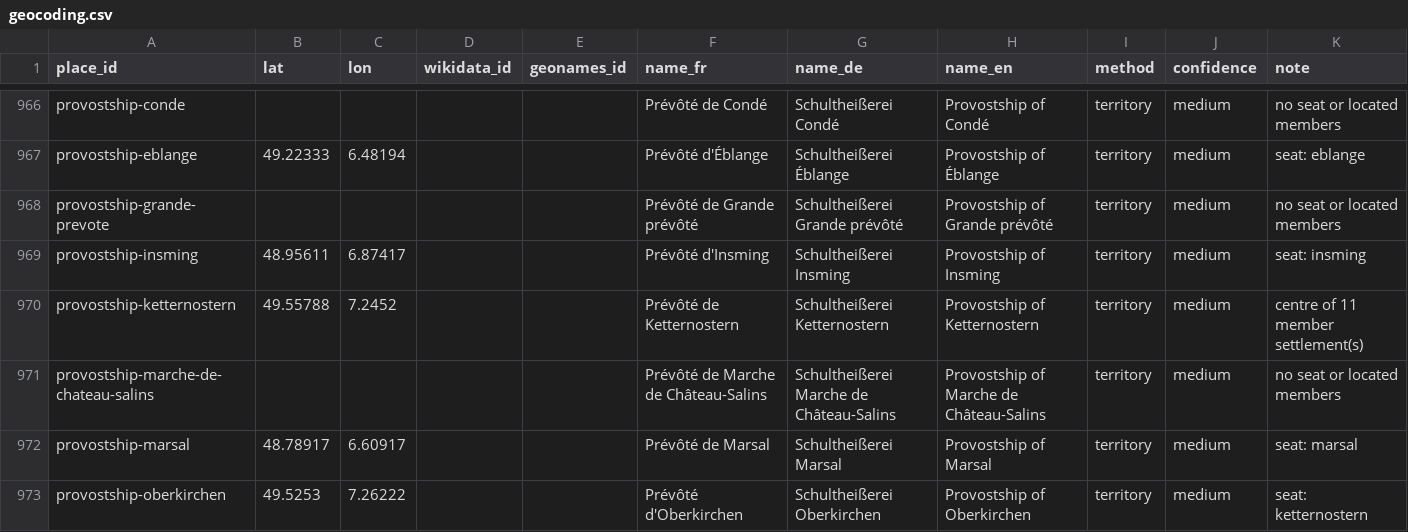
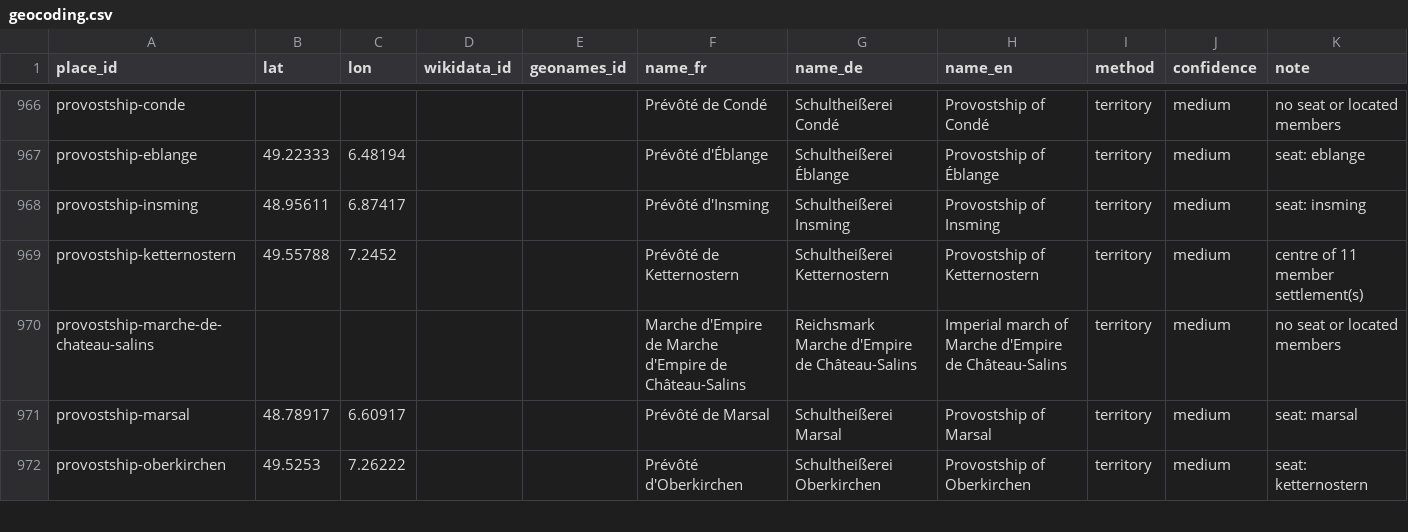
Before and after one commit to skachano/hist-map_gb1600, a CSV file: data/curated/geocoding.csv, drawn as a sheet; only a part is shown, gaps mark what is left out.

```diff
--- a/data/curated/geocoding.csv
+++ b/data/curated/geocoding.csv
@@ -967,6 +967,5 @@ provostship-conde,,,,,Prévôté de Condé,Schultheißerei Condé,Provostship of
 provostship-eblange,49.22333,6.48194,,,Prévôté d'Éblange,Schultheißerei Éblange,Provostship of Éblange,territory,medium,seat: eblange
-provostship-grande-prevote,,,,,Prévôté de Grande prévôté,Schultheißerei Grande prévôté,Provostship of Grande prévôté,territory,medium,no seat or located members
 provostship-insming,48.95611,6.87417,,,Prévôté d'Insming,Schultheißerei Insming,Provostship of Insming,territory,medium,seat: insming
 provostship-ketternostern,49.55788,7.2452,,,Prévôté de Ketternostern,Schultheißerei Ketternostern,Provostship of Ketternostern,territory,medium,centre of 11 member settlement(s)
-provostship-marche-de-chateau-salins,,,,,Prévôté de Marche de Château-Salins,Schultheißerei Marche de Château-Salins,Provostship of Marche de Château-Salins,territory,medium,no seat or located members
+provostship-marche-de-chateau-salins,,,,,Marche d'Empire de Marche d'Empire de Château-Salins,Reichsmark Marche d'Empire de Château-Salins,Imperial march of Marche d'Empire de Château-Salins,territory,medium,no seat or located members
 provostship-marsal,48.78917,6.60917,,,Prévôté de Marsal,Schultheißerei Marsal,Provostship of Marsal,territory,medium,seat: marsal
```
Also changed, not shown: data/curated/manual/places.csv, data/curated/memberships.csv, 4 other files.
